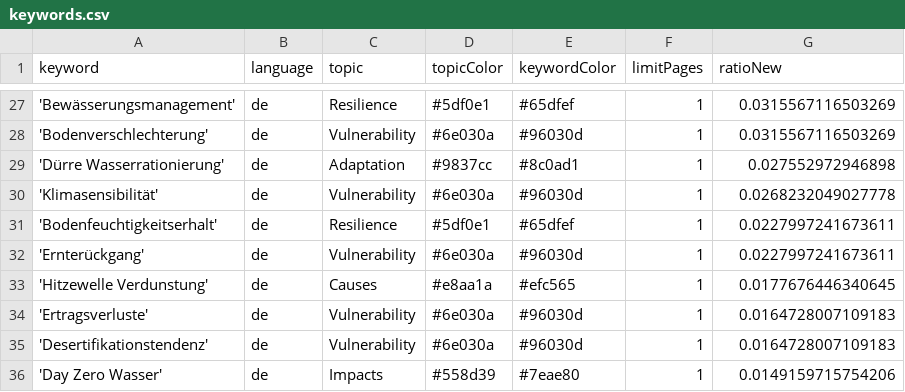
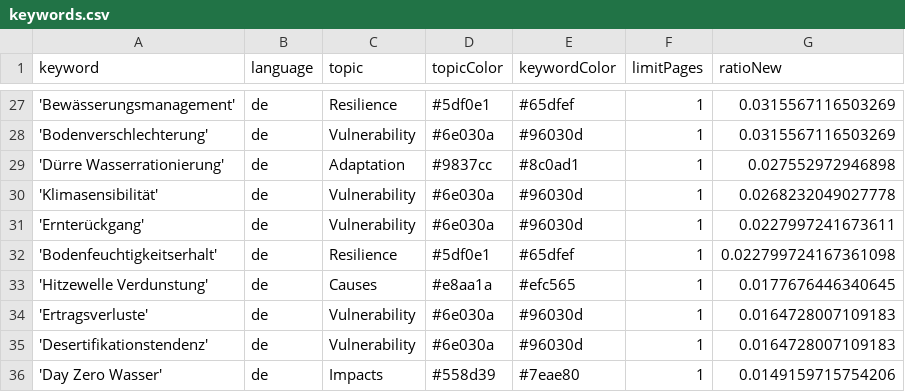
Before and after one commit to sonjanews/DroughtIsComing, a CSV file: keywords.csv, drawn as a sheet; only a part is shown, gaps mark what is left out; removed rows and columns are numbered as before the commit, all else as after; the diff names each change by its address in the sheet, - before the commit and + after, or states it on an @@ line.

Commit message:
Commit from GitHub Actions (harvest:0.0)

```diff
--- a/keywords.csv
+++ b/keywords.csv
-row 31: 'Bodenfeuchtigkeitserhalt' | de | Resilience | #5df0e1 | #65dfef | 1 | 0.0227997241673611
+row 32: 'Bodenfeuchtigkeitserhalt' | de | Resilience | #5df0e1 | #65dfef | 1 | 0.022799724167361098
```
